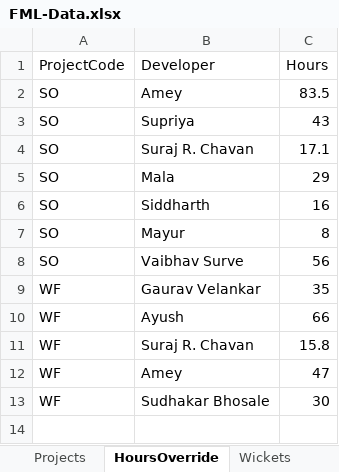
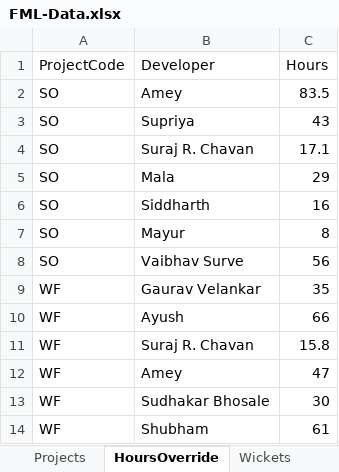
Before and after one commit to shubham-sportz/fanos-migration-league, an Excel workbook: src/data/FML-Data.xlsx, sheet HoursOverride, drawn as a sheet; values as stored, in another font and other column widths than the file's, no borders; the diff names each change by its address in the sheet, - before the commit and + after, or states it on an @@ line.

```diff
--- a/src/data/FML-Data.xlsx (sheet HoursOverride)
+++ b/src/data/FML-Data.xlsx (sheet HoursOverride)
+row 14: WF | Shubham | 61
```
